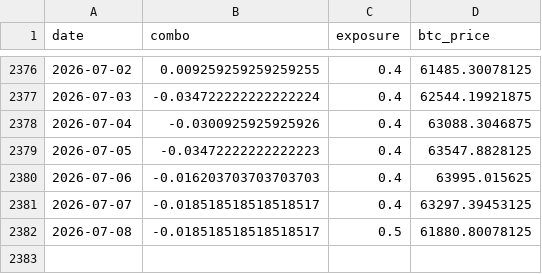
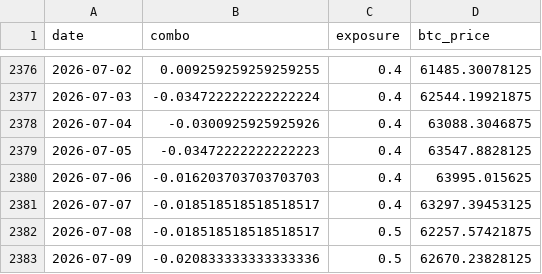
Before and after one commit to DarkoIOSG/d10-strategy, a CSV file: data/combo_history.csv, drawn as a sheet; only a part is shown, gaps mark what is left out.

```diff
--- a/data/combo_history.csv
+++ b/data/combo_history.csv
@@ -2381,2 +2381,3 @@ date,combo,exposure,btc_price
 2026-07-07,-0.018518518518518517,0.4,63297.39453125
-2026-07-08,-0.018518518518518517,0.5,61880.80078125
+2026-07-08,-0.018518518518518517,0.5,62257.57421875
+2026-07-09,-0.020833333333333336,0.5,62670.23828125
```
Also changed, not shown: 2 other files.
